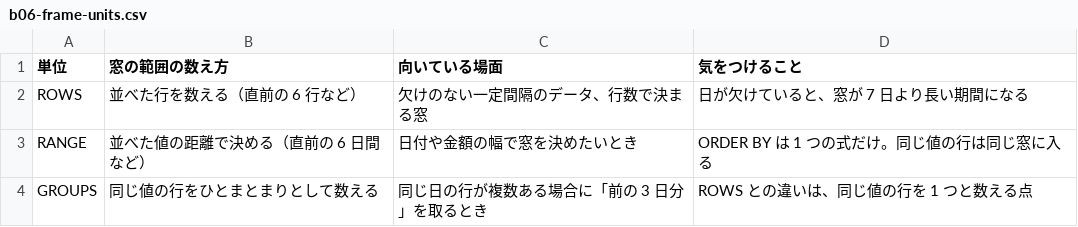
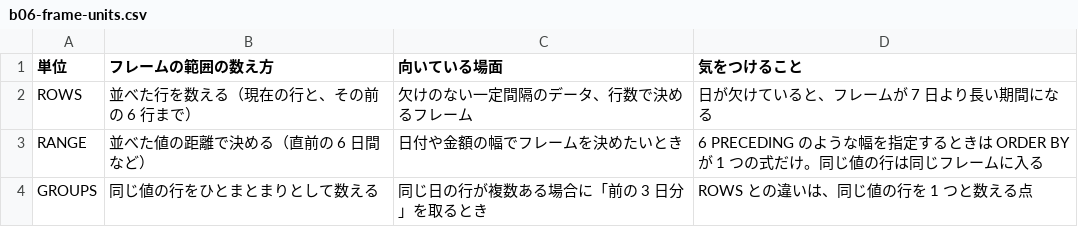
Before and after one commit to nebourocket/data-engineering-book, a CSV file: data/tables/b06-frame-units.csv, drawn as a sheet.

```diff
--- a/data/tables/b06-frame-units.csv
+++ b/data/tables/b06-frame-units.csv
@@ -1,4 +1,4 @@
-単位,窓の範囲の数え方,向いている場面,気をつけること
-ROWS,並べた行を数える（直前の 6 行など）,欠けのない一定間隔のデータ、行数で決まる窓,日が欠けていると、窓が 7 日より長い期間になる
-RANGE,並べた値の距離で決める（直前の 6 日間など）,日付や金額の幅で窓を決めたいとき,ORDER BY は 1 つの式だけ。同じ値の行は同じ窓に入る
+単位,フレームの範囲の数え方,向いている場面,気をつけること
+ROWS,並べた行を数える（現在の行と、その前の 6 行まで）,欠けのない一定間隔のデータ、行数で決めるフレーム,日が欠けていると、フレームが 7 日より長い期間になる
+RANGE,並べた値の距離で決める（直前の 6 日間など）,日付や金額の幅でフレームを決めたいとき,6 PRECEDING のような幅を指定するときは ORDER BY が 1 つの式だけ。同じ値の行は同じフレームに入る
 GROUPS,同じ値の行をひとまとまりとして数える,同じ日の行が複数ある場合に「前の 3 日分」を取るとき,ROWS との違いは、同じ値の行を 1 つと数える点
```
Also changed, not shown: data/tables/b05-eval-order.csv, data/tables/b06-index-compare.csv, 15 other files.
